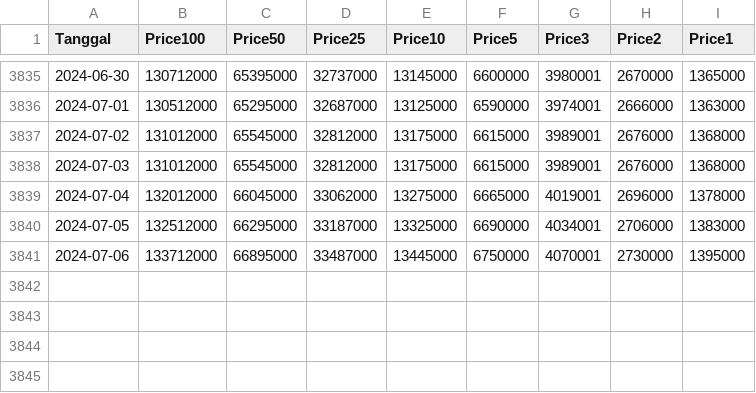
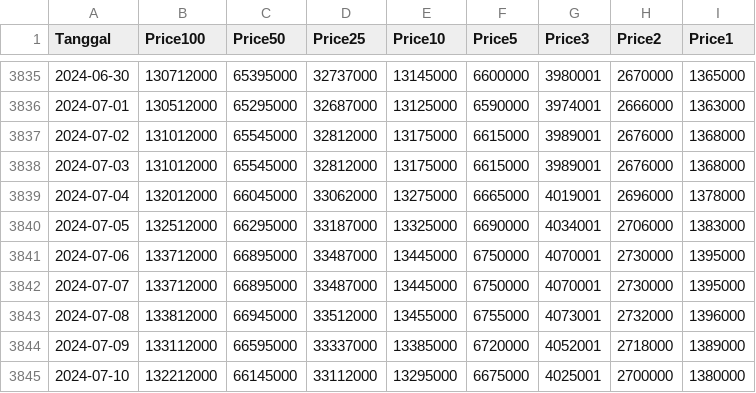
Before and after one commit to muhnurilhuda-dev/Gold-Price-Forecasting--RNN-, a CSV file: data/harga_emas_new2.csv, drawn as a sheet; only a part is shown, gaps mark what is left out; the diff names each change by its address in the sheet, - before the commit and + after, or states it on an @@ line.

```diff
--- a/data/harga_emas_new2.csv
+++ b/data/harga_emas_new2.csv
+row 3842: 2024-07-07 | 133712000 | 66895000 | 33487000 | 13445000 | 6750000 | 4070001 | 2730000 | 1395000
+row 3843: 2024-07-08 | 133812000 | 66945000 | 33512000 | 13455000 | 6755000 | 4073001 | 2732000 | 1396000
+row 3844: 2024-07-09 | 133112000 | 66595000 | 33337000 | 13385000 | 6720000 | 4052001 | 2718000 | 1389000
+row 3845: 2024-07-10 | 132212000 | 66145000 | 33112000 | 13295000 | 6675000 | 4025001 | 2700000 | 1380000
```
Also changed, not shown: 2 other files.
